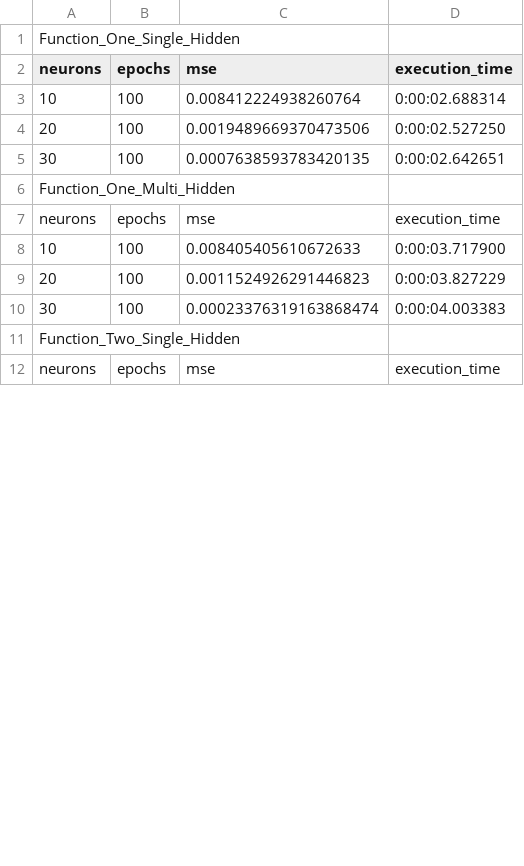
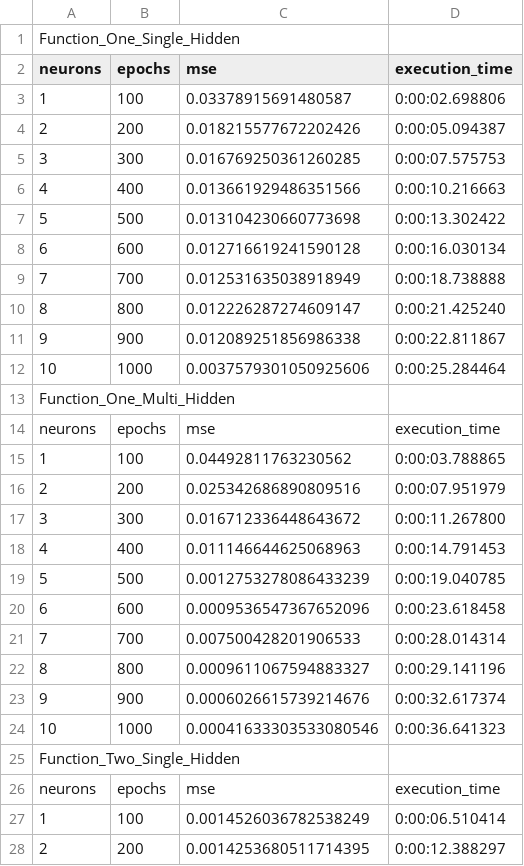
Before and after one commit to rubenbaskaran/AiExamProject, a CSV file: ProjectStatistics.csv, drawn as a sheet; only a part is shown; the diff covers the shown part only.

Commit message:
updated statistics

```diff
--- a/ProjectStatistics.csv
+++ b/ProjectStatistics.csv
@@ -2,11 +2,27 @@ Function_One_Single_Hidden
 neurons, epochs, mse, execution_time
-10,100,0.008412224938260764,0:00:02.688314
-20,100,0.0019489669370473506,0:00:02.527250
-30,100,0.0007638593783420135,0:00:02.642651
+1,100,0.03378915691480587,0:00:02.698806
+2,200,0.018215577672202426,0:00:05.094387
+3,300,0.016769250361260285,0:00:07.575753
+4,400,0.013661929486351566,0:00:10.216663
+5,500,0.013104230660773698,0:00:13.302422
+6,600,0.012716619241590128,0:00:16.030134
+7,700,0.012531635038918949,0:00:18.738888
+8,800,0.012226287274609147,0:00:21.425240
+9,900,0.012089251856986338,0:00:22.811867
+10,1000,0.0037579301050925606,0:00:25.284464
 Function_One_Multi_Hidden
 neurons, epochs, mse, execution_time
-10,100,0.008405405610672633,0:00:03.717900
-20,100,0.0011524926291446823,0:00:03.827229
-30,100,0.00023376319163868474,0:00:04.003383
+1,100,0.04492811763230562,0:00:03.788865
+2,200,0.025342686890809516,0:00:07.951979
+3,300,0.016712336448643672,0:00:11.267800
+4,400,0.011146644625068963,0:00:14.791453
+5,500,0.0012753278086433239,0:00:19.040785
+6,600,0.0009536547367652096,0:00:23.618458
+7,700,0.007500428201906533,0:00:28.014314
+8,800,0.0009611067594883327,0:00:29.141196
+9,900,0.0006026615739214676,0:00:32.617374
+10,1000,0.00041633303533080546,0:00:36.641323
 Function_Two_Single_Hidden
 neurons, epochs, mse, execution_time
+1,100,0.0014526036782538249,0:00:06.510414
+2,200,0.0014253680511714395,0:00:12.388297
```
Also changed, not shown: 19 added rows, 2 removed rows and 3 edited cells elsewhere in this file.
